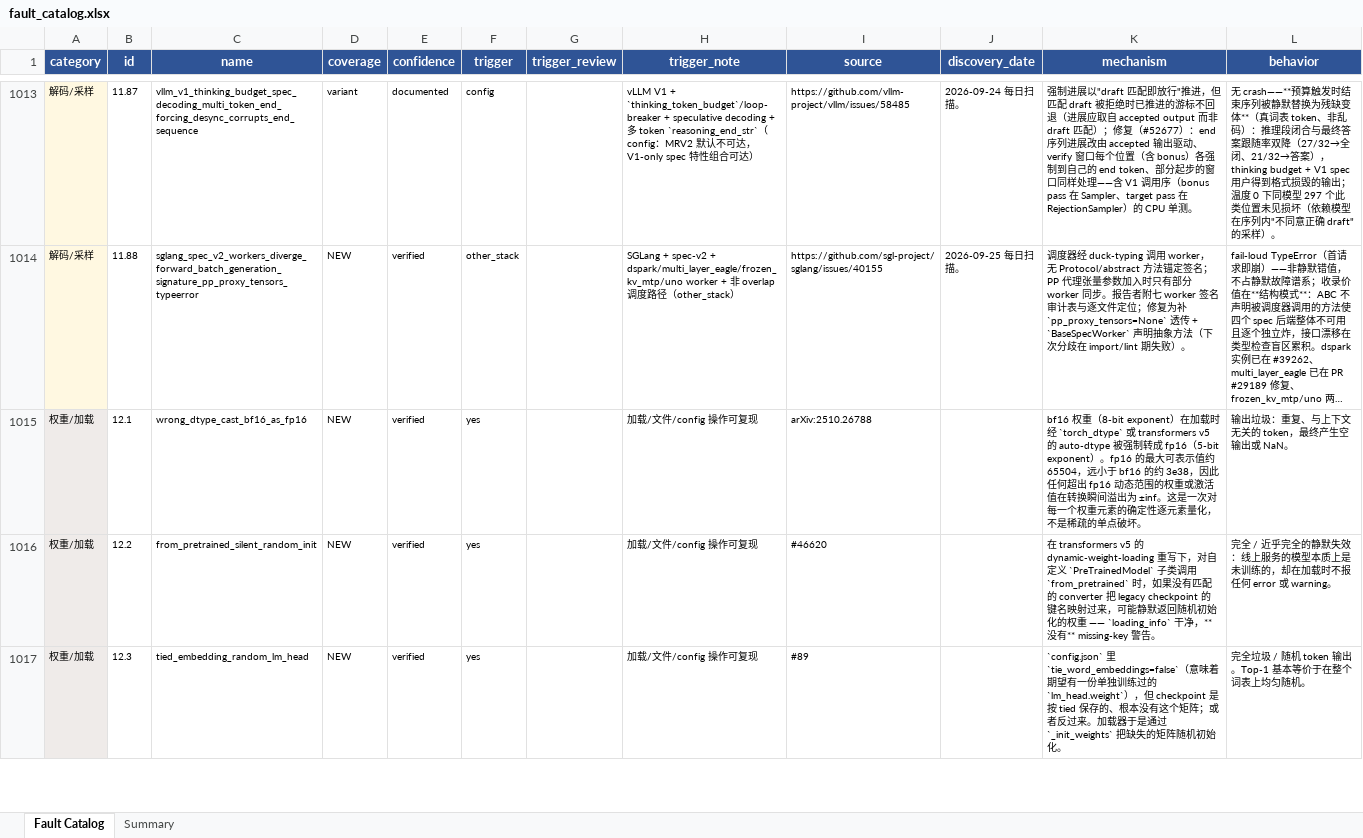
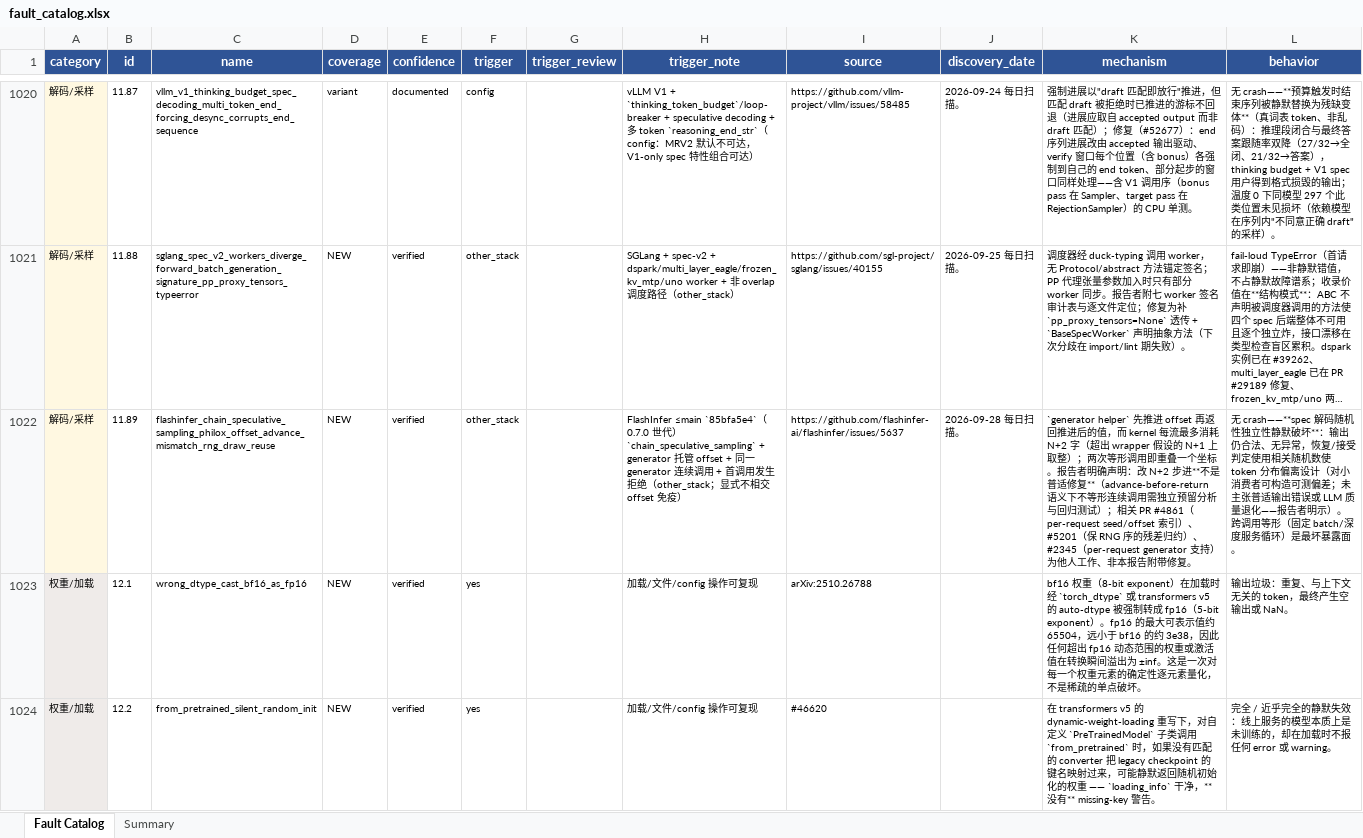
Before and after one commit to RinshannKaihou/inference_error_review, an Excel workbook: fault_catalog.xlsx, sheet Fault Catalog, drawn as a sheet; only a part is shown, gaps mark what is left out; the shorter side is filled out with more unchanged rows; long unchanged cells end in …; values as stored, in another font and other column widths than the file's, no borders; the diff covers the shown part only; the diff names each change by its address in the sheet, - before the commit and + after, or states it on an @@ line.

Commit message:
daily scan 2026-09-28: inference

```diff
--- a/fault_catalog.xlsx (sheet Fault Catalog)
+++ b/fault_catalog.xlsx (sheet Fault Catalog)
+row 1022: 解码/采样 | 11.89 | flashinfer_chain_speculative_sampling_philox_offset_advance_mismatch_rng_draw_reuse | NEW | verified | other_stack |  | FlashInfer ≤main `85bfa5e4`（0.7.0 世代）`chain_speculative_sampling` + generator 托管 offset + 同一 generator 连续调用 + 首调用发生拒绝（other_stack；显式不相交 offset 免疫） | https://github.com/flashinfer-ai/flashinfer/issues/5637 | 2026-09-28 每日扫描。 | `generator helper` 先推进 offset 再返回推进后的值，而 kernel 每流最多消耗 N+2 字（超出 wrapper 假设的 N+1 上取整）；两次等形调用即重叠一个坐标。报告者明确声明：改 N+2 步进**不是普适修复**（advance-before-return 语义下不等形连续调用需独立预留分析与回归测试）；相关 PR #4861（per-request seed/offset 索引）、#5201（保 RNG 序的残差归约）、#2345（per-request generator 支持）为他人工作、非本报告附带修复。 | 无 crash——**spec 解码随机性独立性静默破坏**：输出仍合法、无异常，恢复/接受判定使用相关随机数使 token 分布偏离设计（对小消费者可构造可测偏差；未主张普适输出错误或 LLM 质量退化——报告者明示）。跨调用等形（固定 batch/深度服务循环）是最坏暴露面。
```
Also changed, not shown: 7 added rows elsewhere in this sheet, sheet Summary, 3 other files.
